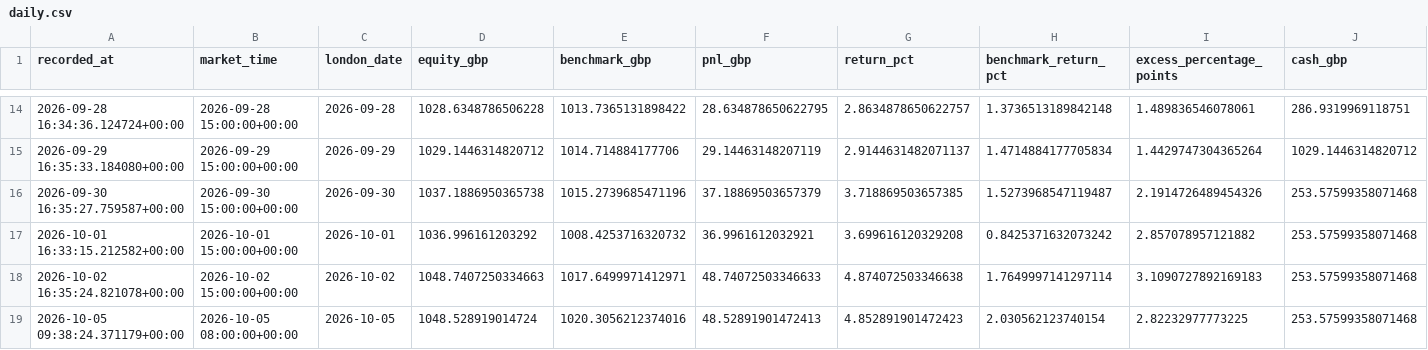
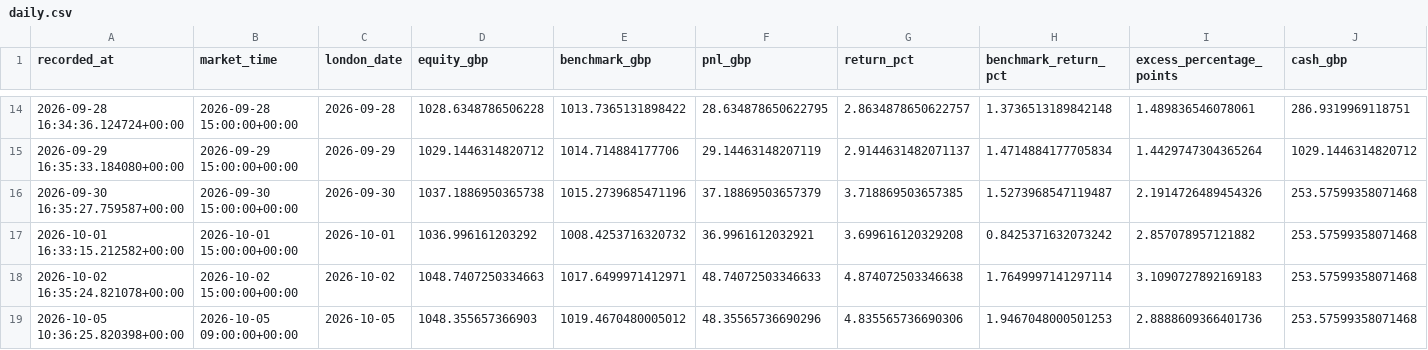
Before and after one commit to zpwhryv5gt-create/Momentum-trader, a CSV file: paper/daily.csv, drawn as a sheet; only a part is shown, gaps mark what is left out; removed rows and columns are numbered as before the commit, all else as after; rows hold the shown columns only; the diff names each change by its address in the sheet, - before the commit and + after, or states it on an @@ line.

```diff
--- a/paper/daily.csv
+++ b/paper/daily.csv
-row 19: 2026-10-05 09:38:24.371179+00:00 | 2026-10-05 08:00:00+00:00 | 2026-10-05 | 1048.528919014724 | 1020.3056212374016 | 48.52891901472413 | 4.852891901472423 | 2.030562123740154 | 2.82232977773225 | 253.57599358071468
+row 19: 2026-10-05 10:36:25.820398+00:00 | 2026-10-05 09:00:00+00:00 | 2026-10-05 | 1048.355657366903 | 1019.4670480005012 | 48.35565736690296 | 4.835565736690306 | 1.9467048000501253 | 2.8888609366401736 | 253.57599358071468
```
Also changed, not shown: paper/signal_prices.csv, paper/valuations.csv, 3 other files.
